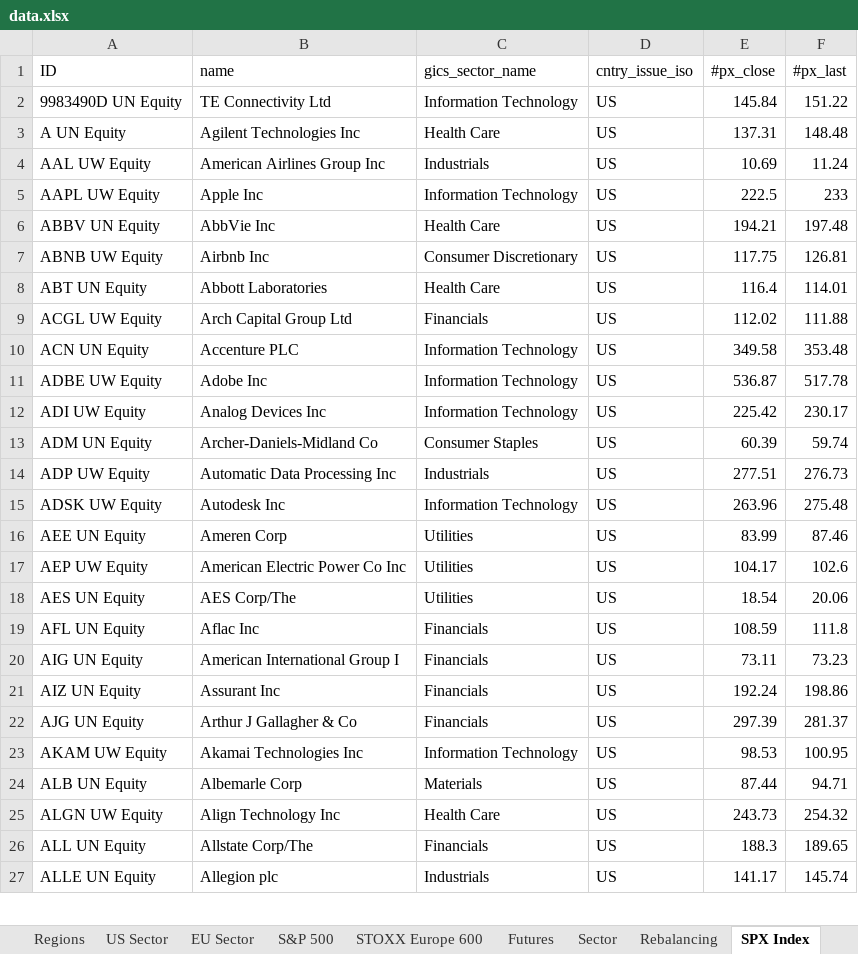
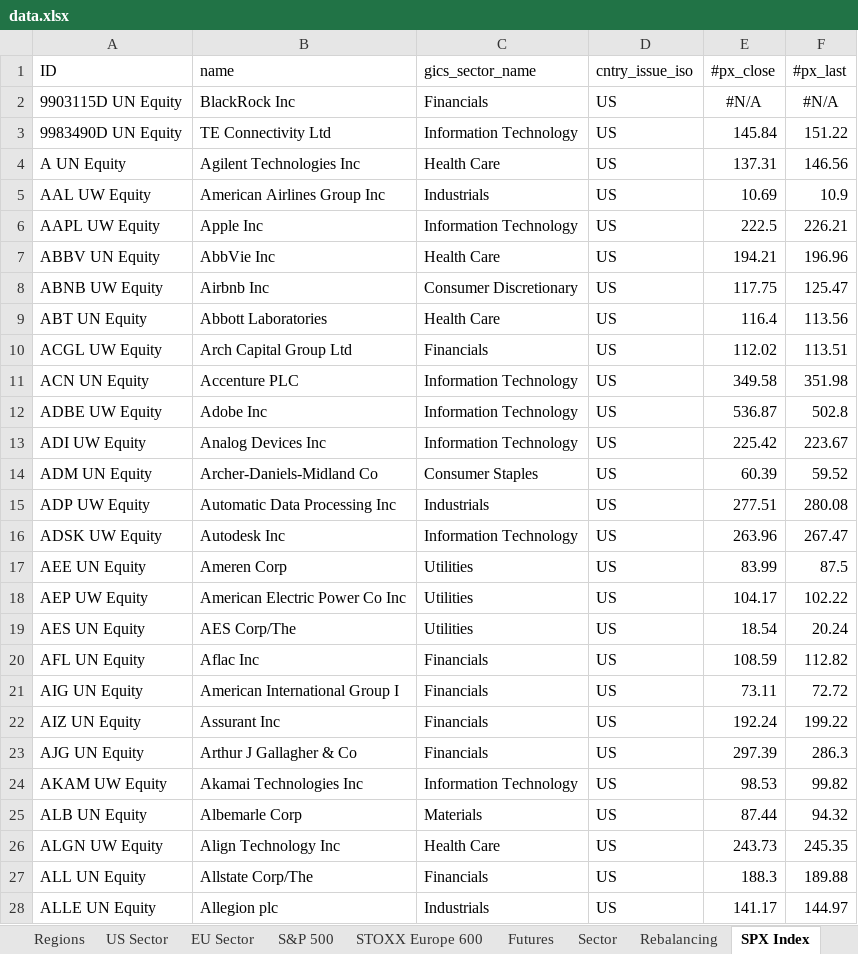
Before and after one commit to ssymhoven/drawdown-rsik, an Excel workbook: data.xlsx, sheet SPX Index, drawn as a sheet; only a part is shown; values as stored, in another font and other column widths than the file's, no borders; addresses are those after the commit; the diff covers the shown part only; the diff names each change by its address in the sheet, - before the commit and + after, or states it on an @@ line.

```diff
--- a/data.xlsx (sheet SPX Index)
+++ b/data.xlsx (sheet SPX Index)
+row 2: 9903115D UN Equity | BlackRock Inc | Financials | US | #N/A | #N/A
-F4 (#px_last): 148.48
+F4 (#px_last): 146.56
-F5 (#px_last): 11.24
+F5 (#px_last): 10.9
-F6 (#px_last): 233
+F6 (#px_last): 226.21
-F7 (#px_last): 197.48
+F7 (#px_last): 196.96
-F8 (#px_last): 126.81
+F8 (#px_last): 125.47
-F9 (#px_last): 114.01
+F9 (#px_last): 113.56
-F10 (#px_last): 111.88
+F10 (#px_last): 113.51
-F11 (#px_last): 353.48
+F11 (#px_last): 351.98
-F12 (#px_last): 517.78
+F12 (#px_last): 502.8
-F13 (#px_last): 230.17
+F13 (#px_last): 223.67
-F14 (#px_last): 59.74
+F14 (#px_last): 59.52
-F15 (#px_last): 276.73
+F15 (#px_last): 280.08
-F16 (#px_last): 275.48
+F16 (#px_last): 267.47
-F17 (#px_last): 87.46
+F17 (#px_last): 87.5
-F18 (#px_last): 102.6
+F18 (#px_last): 102.22
-F19 (#px_last): 20.06
+F19 (#px_last): 20.24
-F20 (#px_last): 111.8
+F20 (#px_last): 112.82
-F21 (#px_last): 73.23
+F21 (#px_last): 72.72
-F22 (#px_last): 198.86
+F22 (#px_last): 199.22
-F23 (#px_last): 281.37
+F23 (#px_last): 286.3
-F24 (#px_last): 100.95
+F24 (#px_last): 99.82
-F25 (#px_last): 94.71
+F25 (#px_last): 94.32
-F26 (#px_last): 254.32
+F26 (#px_last): 245.35
-F27 (#px_last): 189.65
+F27 (#px_last): 189.88
-F28 (#px_last): 145.74
+F28 (#px_last): 144.97
```
Also changed, not shown: 1 removed row and 476 edited cells elsewhere in this sheet, sheet STOXX Europe 600, sheet S&P 500, sheet Stocks, sheet Funds, sheet SXXP Index, sheet EU Sector, 4 more sheets, formulas that keep their value, 29 other files.
